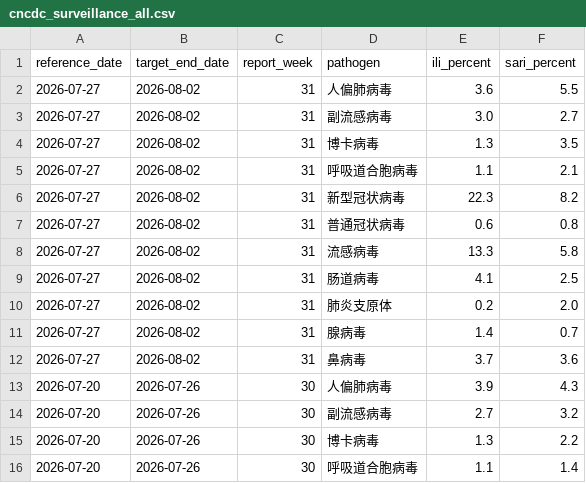
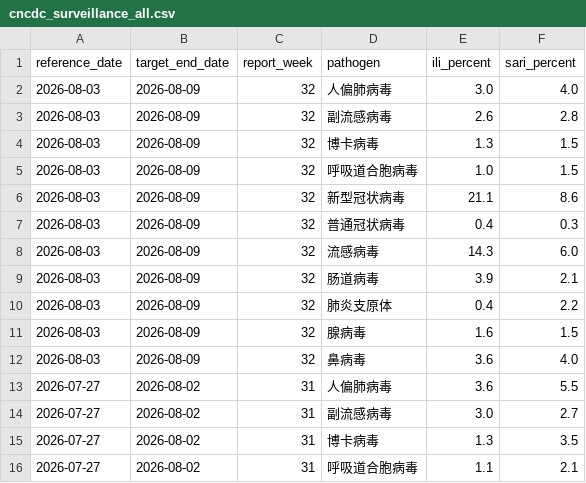
Before and after one commit to dailypartita/cn_cdc_crawl, a CSV file: data/cncdc_surveillance_all.csv, drawn as a sheet; only a part is shown; the shorter side is filled out with more unchanged rows; the diff names each change by its address in the sheet, - before the commit and + after, or states it on an @@ line.

```diff
--- a/data/cncdc_surveillance_all.csv
+++ b/data/cncdc_surveillance_all.csv
+row 2: 2026-08-03 | 2026-08-09 | 32 | 人偏肺病毒 | 3.0 | 4.0
+row 3: 2026-08-03 | 2026-08-09 | 32 | 副流感病毒 | 2.6 | 2.8
+row 4: 2026-08-03 | 2026-08-09 | 32 | 博卡病毒 | 1.3 | 1.5
+row 5: 2026-08-03 | 2026-08-09 | 32 | 呼吸道合胞病毒 | 1.0 | 1.5
+row 6: 2026-08-03 | 2026-08-09 | 32 | 新型冠状病毒 | 21.1 | 8.6
+row 7: 2026-08-03 | 2026-08-09 | 32 | 普通冠状病毒 | 0.4 | 0.3
+row 8: 2026-08-03 | 2026-08-09 | 32 | 流感病毒 | 14.3 | 6.0
+row 9: 2026-08-03 | 2026-08-09 | 32 | 肠道病毒 | 3.9 | 2.1
+row 10: 2026-08-03 | 2026-08-09 | 32 | 肺炎支原体 | 0.4 | 2.2
+row 11: 2026-08-03 | 2026-08-09 | 32 | 腺病毒 | 1.6 | 1.5
+row 12: 2026-08-03 | 2026-08-09 | 32 | 鼻病毒 | 3.6 | 4.0
```
Also changed, not shown: data/cncdc_surveillance_covid19.csv, 3 other files.
